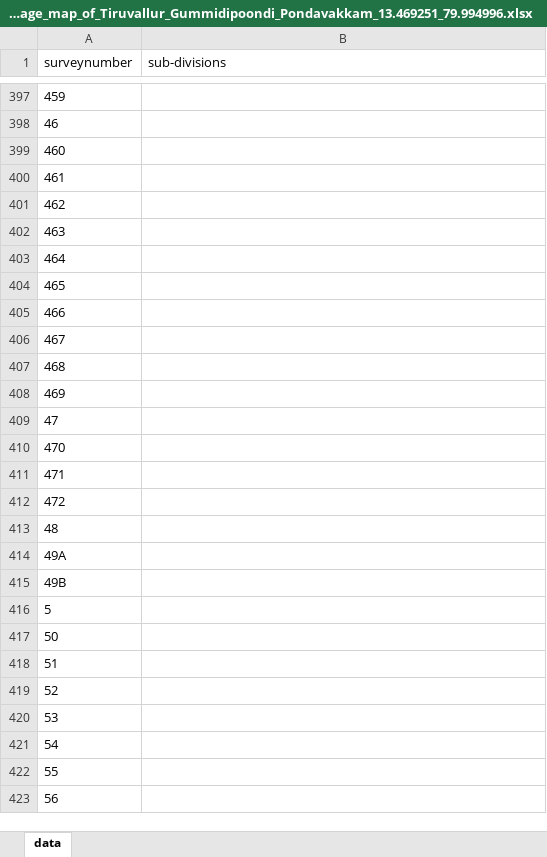
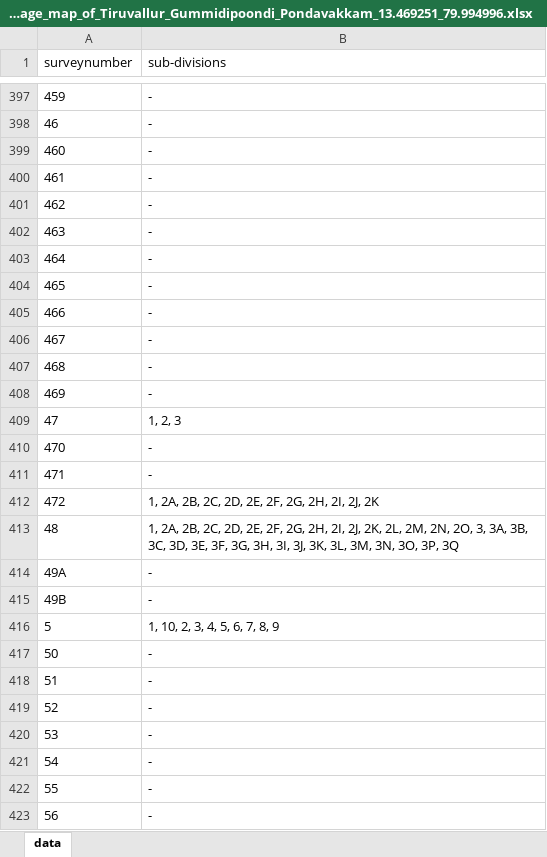
Before and after one commit to sivaramanRW/scraper-glv, an Excel workbook: out/Village_map_of_Tiruvallur_Gummidipoondi_Pondavakkam_13.469251_79.994996.xlsx, sheet data, drawn as a sheet; only a part is shown, gaps mark what is left out; values as stored, in another font and other column widths than the file's, no borders; the diff covers the shown part only; the diff names each change by its address in the sheet, - before the commit and + after, or states it on an @@ line.

```diff
--- a/out/Village_map_of_Tiruvallur_Gummidipoondi_Pondavakkam_13.469251_79.994996.xlsx (sheet data)
+++ b/out/Village_map_of_Tiruvallur_Gummidipoondi_Pondavakkam_13.469251_79.994996.xlsx (sheet data)
-B397:B408 (sub-divisions): (empty)
+B397:B408 (sub-divisions): -
-B409 (sub-divisions): (empty)
+B409 (sub-divisions): 1, 2, 3
-B410:B411 (sub-divisions): (empty)
+B410:B411 (sub-divisions): -
-B412 (sub-divisions): (empty)
+B412 (sub-divisions): 1, 2A, 2B, 2C, 2D, 2E, 2F, 2G, 2H, 2I, 2J, 2K
-B413 (sub-divisions): (empty)
+B413 (sub-divisions): 1, 2A, 2B, 2C, 2D, 2E, 2F, 2G, 2H, 2I, 2J, 2K, 2L, 2M, 2N, 2O, 3, 3A, 3B, 3C, 3D, 3E, 3F, 3G, 3H, 3I, 3J, 3K, 3L, 3M, 3N, 3O, 3P, 3Q
-B414:B415 (sub-divisions): (empty)
+B414:B415 (sub-divisions): -
-B416 (sub-divisions): (empty)
+B416 (sub-divisions): 1, 10, 2, 3, 4, 5, 6, 7, 8, 9
-B417:B423 (sub-divisions): (empty)
+B417:B423 (sub-divisions): -
```
Also changed, not shown: 55 edited cells elsewhere in this sheet, out/Village_map_of_Tiruvallur_Gummidipoondi_Mangavaram_13.443781_80.155837.xlsx, out/Village_map_of_Tiruvallur_Gummidipoondi_Pallavada_13.477881_80.025372.xlsx, 4 other files.
